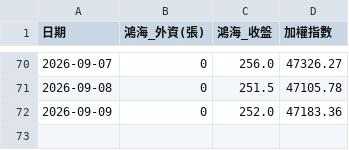
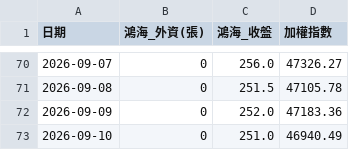
Before and after one commit to nine996-eng/2317_stock-auto-fetch, a CSV file: foxconn_data.csv, drawn as a sheet; only a part is shown, gaps mark what is left out; the diff names each change by its address in the sheet, - before the commit and + after, or states it on an @@ line.

```diff
--- a/foxconn_data.csv
+++ b/foxconn_data.csv
+row 73: 2026-09-10 | 0 | 251.0 | 46940.49
```
